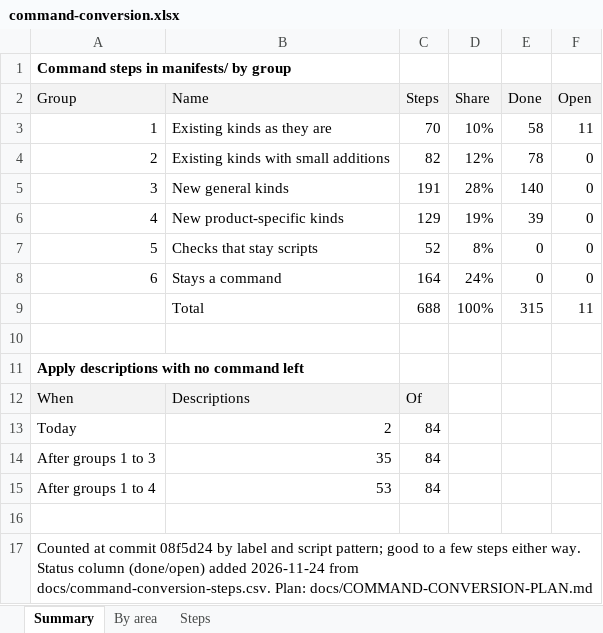
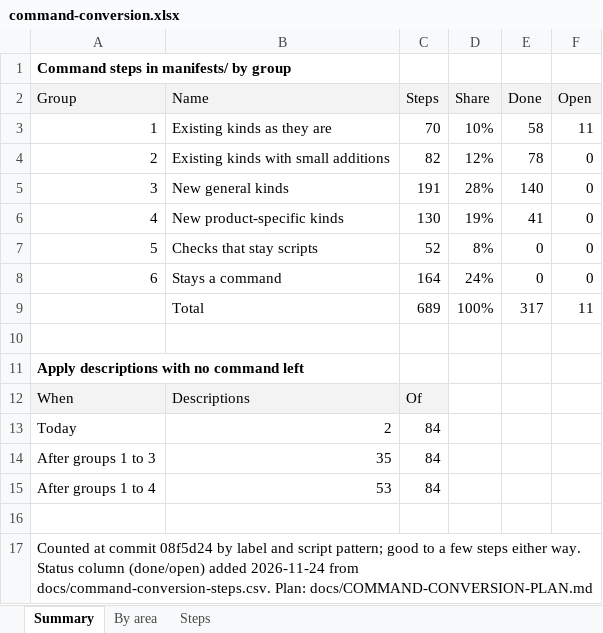
Before and after one commit to ljalbinson/orphera-pkg, an Excel workbook: docs/command-conversion.xlsx, sheet Summary, drawn as a sheet; values as stored, in another font and other column widths than the file's, no borders; the diff names each change by its address in the sheet, - before the commit and + after, or states it on an @@ line.

```diff
--- a/docs/command-conversion.xlsx (sheet Summary)
+++ b/docs/command-conversion.xlsx (sheet Summary)
-C6 (Steps): 129
+C6 (Steps): 130
-E6 (Done): 39
+E6 (Done): 41
-C9 (Steps): 688
+C9 (Steps): 689
-E9 (Done): 315
+E9 (Done): 317
```
Also changed, not shown: sheet Steps, sheet By area, 7 other files.
